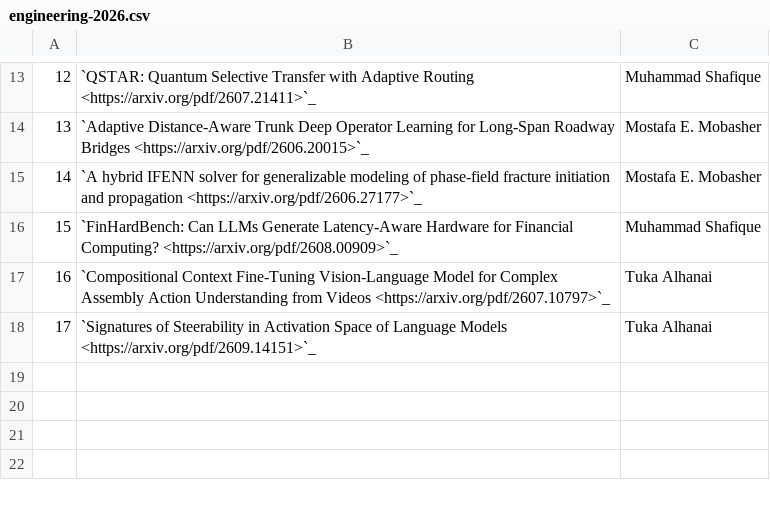
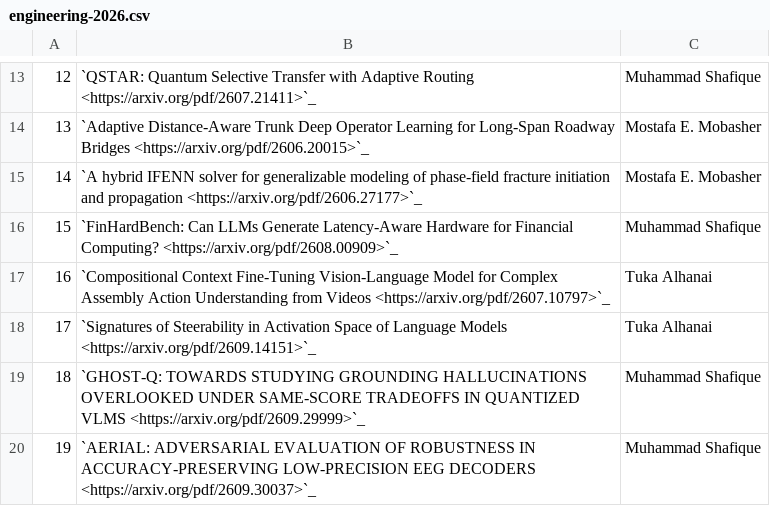
Before and after one commit to NYUAD-CRC/crc-docs, a CSV file: source/hpc/research/data/engineering-2026.csv, drawn as a sheet; only a part is shown, gaps mark what is left out; the diff names each change by its address in the sheet, - before the commit and + after, or states it on an @@ line.

```diff
--- a/source/hpc/research/data/engineering-2026.csv
+++ b/source/hpc/research/data/engineering-2026.csv
+row 19: 18 | `GHOST-Q: TOWARDS STUDYING GROUNDING HALLUCINATIONS OVERLOOKED UNDER SAME-SCORE TRADEOFFS IN QUANTIZED VLMS <https://arxiv.org/pdf/2609.29999>`_ | Muhammad Shafique
+row 20: 19 | `AERIAL: ADVERSARIAL EVALUATION OF ROBUSTNESS IN ACCURACY-PRESERVING LOW-PRECISION EEG DECODERS <https://arxiv.org/pdf/2609.30037>`_ | Muhammad Shafique
```
Also changed, not shown: source/hpc/research/data/cgsb-2020.csv, source/hpc/research/data/engineering-2023.csv, 3 other files.
